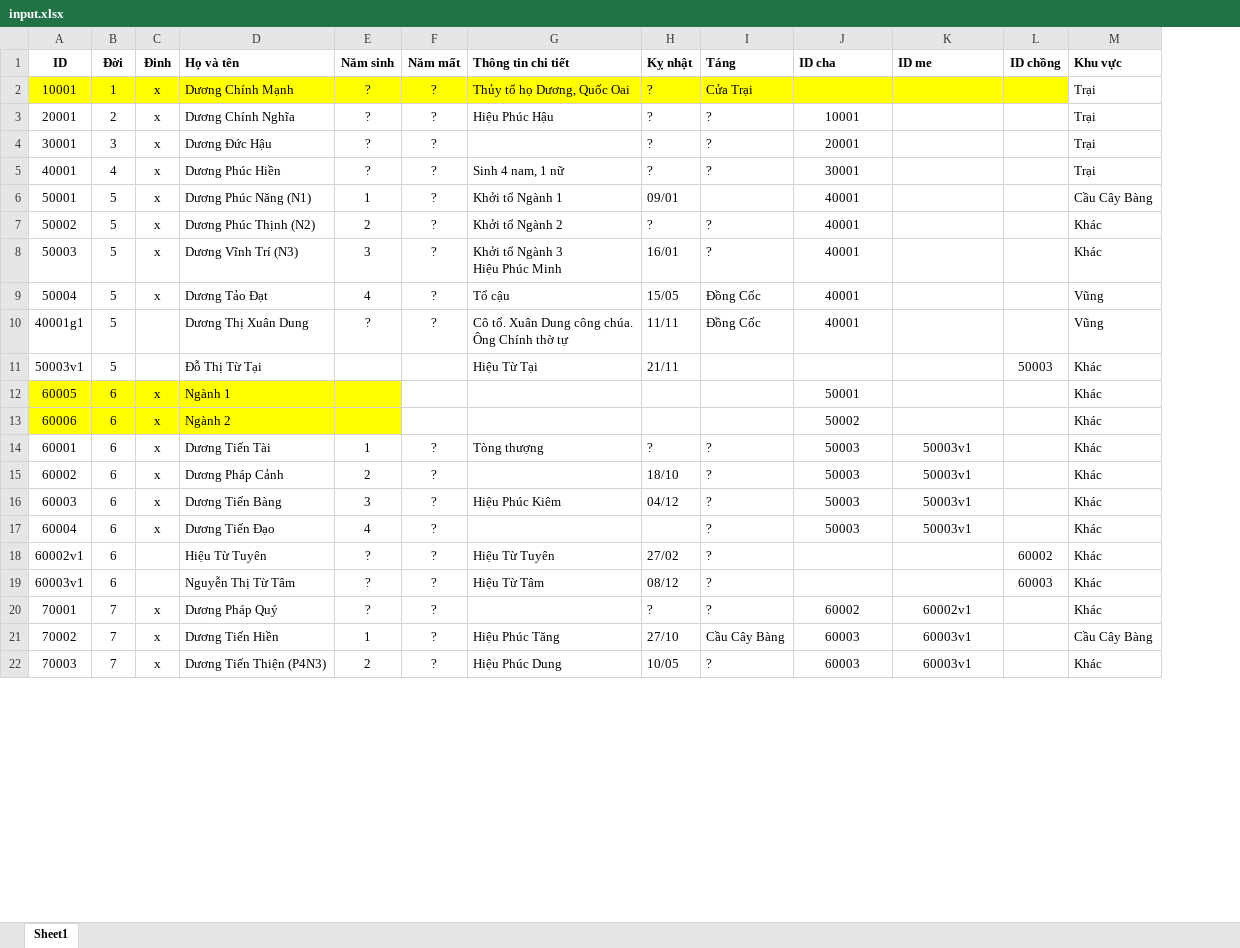
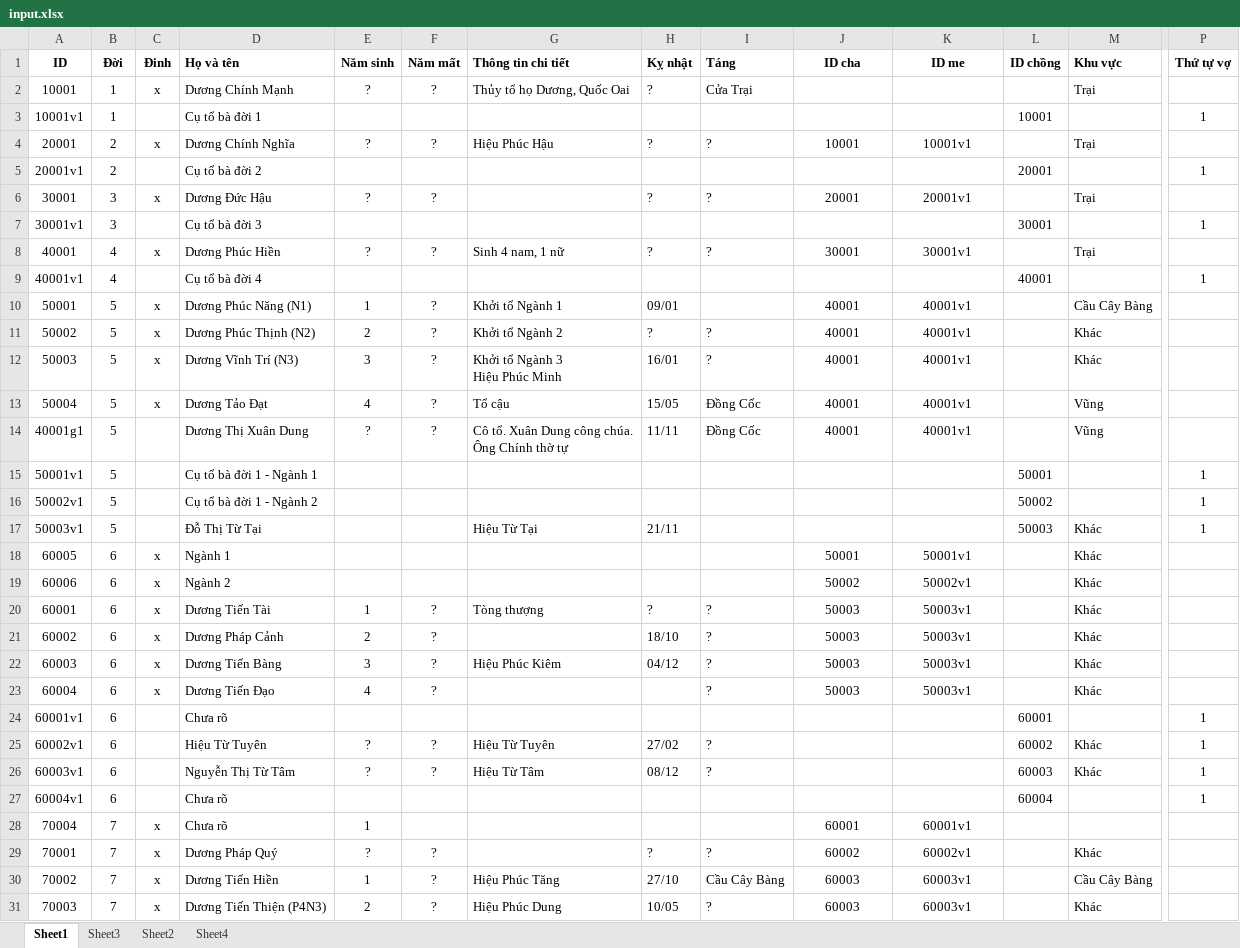
Before and after one commit to duongtoi88/Phahe_ver3.2, an Excel workbook: input.xlsx, sheet Sheet1, drawn as a sheet; only a part is shown, gaps mark what is left out; values as stored, in another font and other column widths than the file's, no borders; addresses are those after the commit; rows hold the shown columns only; the diff covers the shown part only; the diff names each change by its address in the sheet, - before the commit and + after, or states it on an @@ line.

```diff
--- a/input.xlsx (sheet Sheet1)
+++ b/input.xlsx (sheet Sheet1)
+sheet tab: Sheet3
+sheet tab: Sheet2
+sheet tab: Sheet4
+column P (Thứ tự vợ), row 17: 1; rows 25-26: 1 | 1
-J1:K1 alignment: left
+J1:K1 alignment: center
-A2:L2 fill: #FFFF00
+A2:L2 fill: none
+row 3: 10001v1 | 1 |  | Cụ tổ bà đời 1 |  |  |  |  |  |  |  | 10001 |  | 1
-K4 (ID me): (empty)
+K4 (ID me): 10001v1
+row 5: 20001v1 | 2 |  | Cụ tổ bà đời 2 |  |  |  |  |  |  |  | 20001 |  | 1
-K6 (ID me): (empty)
+K6 (ID me): 20001v1
+row 7: 30001v1 | 3 |  | Cụ tổ bà đời 3 |  |  |  |  |  |  |  | 30001 |  | 1
-K8 (ID me): (empty)
+K8 (ID me): 30001v1
+row 9: 40001v1 | 4 |  | Cụ tổ bà đời 4 |  |  |  |  |  |  |  | 40001 |  | 1
-K10:K14 (ID me): (empty)
+K10:K14 (ID me): 40001v1
+row 15: 50001v1 | 5 |  | Cụ tổ bà đời 1 - Ngành 1 |  |  |  |  |  |  |  | 50001 |  | 1
+row 16: 50002v1 | 5 |  | Cụ tổ bà đời 1 - Ngành 2 |  |  |  |  |  |  |  | 50002 |  | 1
-A18:E19 fill: #FFFF00
+A18:E19 fill: none
-K18 (ID me): (empty)
+K18 (ID me): 50001v1
-K19 (ID me): (empty)
+K19 (ID me): 50002v1
+row 24: 60001v1 | 6 |  | Chưa rõ |  |  |  |  |  |  |  | 60001 |  | 1
+row 27: 60004v1 | 6 |  | Chưa rõ |  |  |  |  |  |  |  | 60004 |  | 1
+row 28: 70004 | 7 | x | Chưa rõ | 1 |  |  |  |  | 60001 | 60001v1
```
Also changed, not shown: 20 added rows, 6 moved rows, 2 edited cells and cell formats elsewhere in this sheet.
